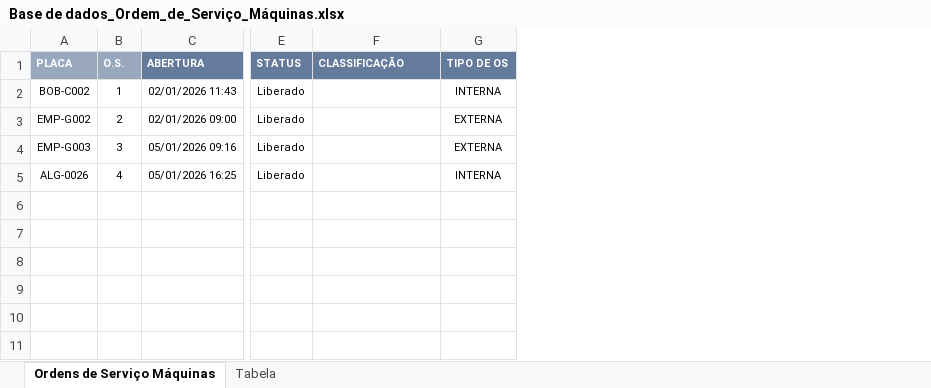
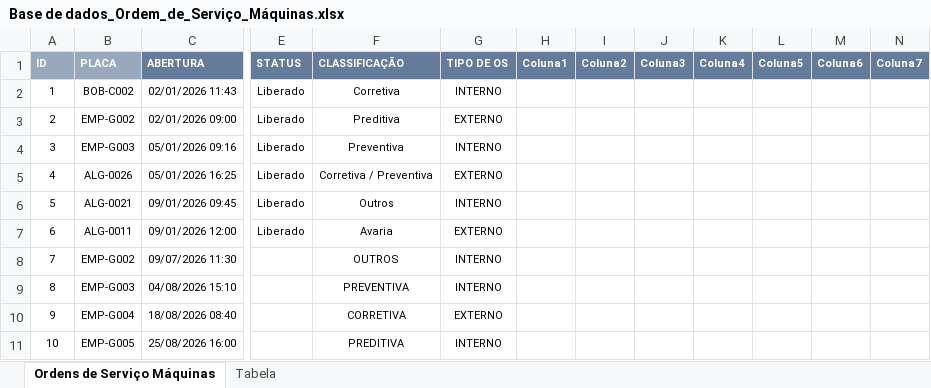
Before and after one commit to VitorrSan/auto_planilha, an Excel workbook: Base de dados_Ordem_de_Serviço_Máquinas.xlsx, sheet Ordens de Serviço Máquinas, drawn as a sheet; only a part is shown, gaps mark what is left out; values as stored, in another font and other column widths than the file's, no borders; table styles not drawn; removed rows and columns are numbered as before the commit, all else as after; rows hold the shown columns only; the diff names each change by its address in the sheet, - before the commit and + after, or states it on an @@ line.

```diff
--- a/Base de dados_Ordem_de_Serviço_Máquinas.xlsx (sheet Ordens de Serviço Máquinas)
+++ b/Base de dados_Ordem_de_Serviço_Máquinas.xlsx (sheet Ordens de Serviço Máquinas)
+column A (ID), rows 2-5: 1 | 2 | 3 | 4
-column B (O.S.), rows 2-5: 1 | 2 | 3 | 4
+column H (Coluna1), empty
+column I (Coluna2), empty
+column J (Coluna3), empty
+column K (Coluna4), empty
+column L (Coluna5), empty
+column M (Coluna6), empty
+column N (Coluna7), empty
-F2 (CLASSIFICAÇÃO): (empty)
+F2 (CLASSIFICAÇÃO): Corretiva
-G2 (TIPO DE OS): INTERNA
+G2 (TIPO DE OS): INTERNO
-F3 (CLASSIFICAÇÃO): (empty)
+F3 (CLASSIFICAÇÃO): Preditiva
-G3 (TIPO DE OS): EXTERNA
+G3 (TIPO DE OS): EXTERNO
-F4 (CLASSIFICAÇÃO): (empty)
+F4 (CLASSIFICAÇÃO): Preventiva
-G4 (TIPO DE OS): EXTERNA
+G4 (TIPO DE OS): INTERNO
-F5 (CLASSIFICAÇÃO): (empty)
+F5 (CLASSIFICAÇÃO): Corretiva / Preventiva
-G5 (TIPO DE OS): INTERNA
+G5 (TIPO DE OS): EXTERNO
+row 6: 5 | ALG-0021 | 09/01/2026 09:45 | Liberado | Outros | INTERNO
+row 7: 6 | ALG-0011 | 09/01/2026 12:00 | Liberado | Avaria | EXTERNO
+row 8: 7 | EMP-G002 | 09/07/2026 11:30 |  | OUTROS | INTERNO
+row 9: 8 | EMP-G003 | 04/08/2026 15:10 |  | PREVENTIVA | INTERNO
+row 10: 9 | EMP-G004 | 18/08/2026 08:40 |  | CORRETIVA | EXTERNO
+row 11: 10 | EMP-G005 | 25/08/2026 16:00 |  | PREDITIVA | INTERNO
```
Also changed, not shown: sheet Tabela, 18 other files.
